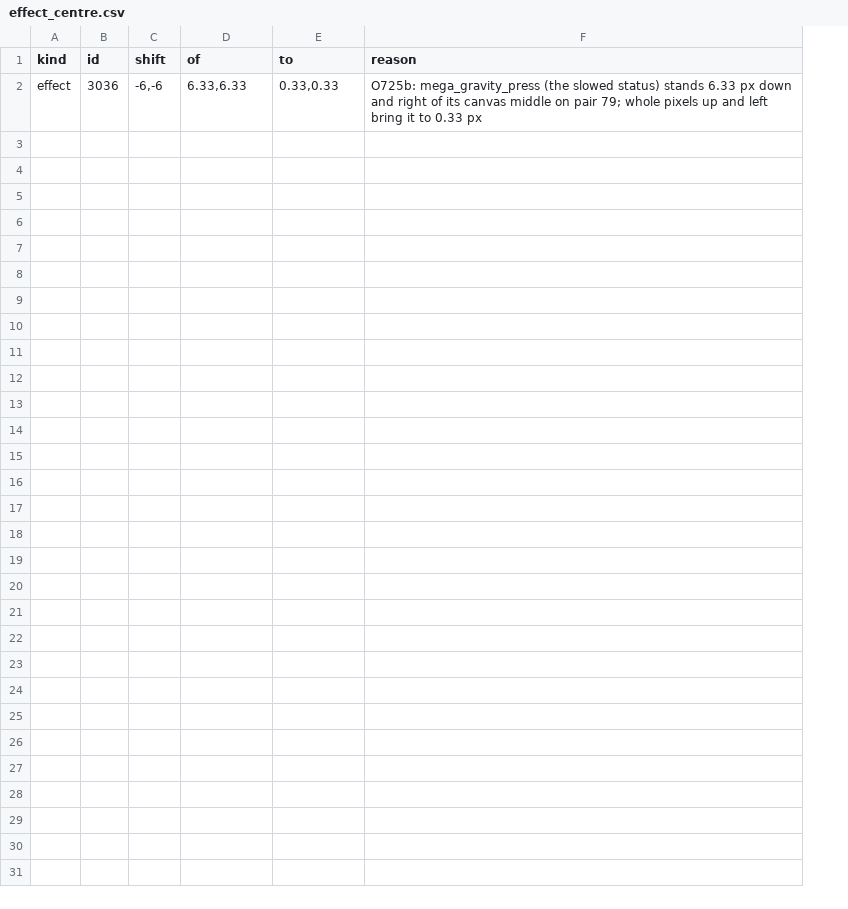
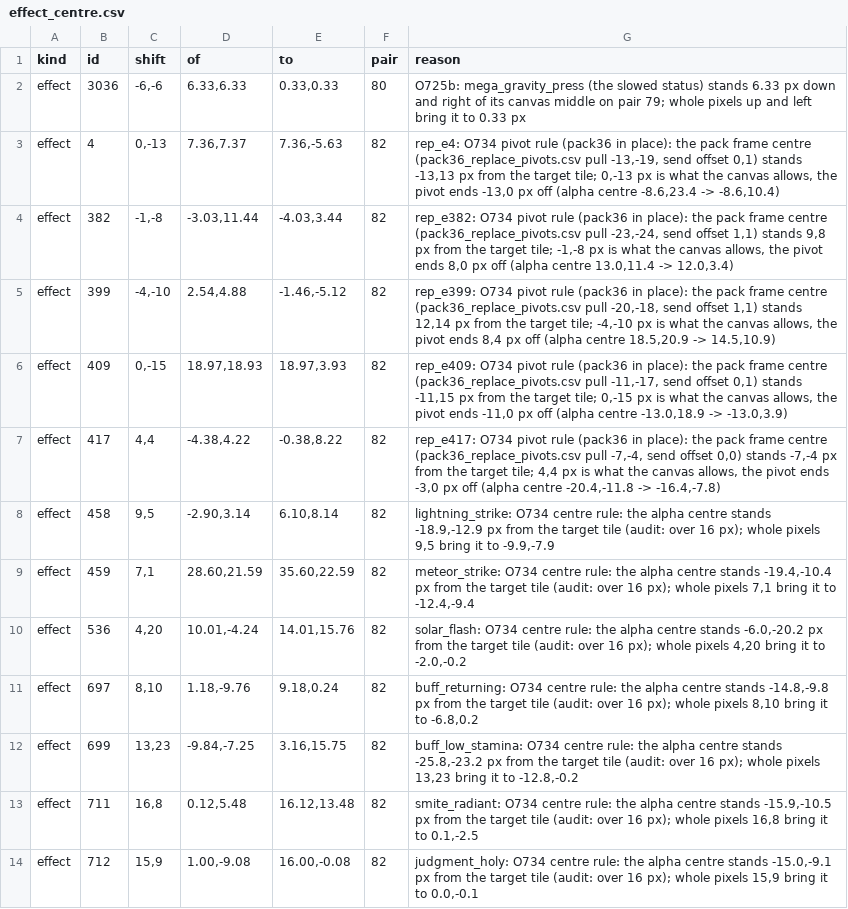
Before and after one commit to lucas1089/cinders-of-chaos, a CSV file: client/tools/sprites/pair_fixes/effect_centre.csv, drawn as a sheet; only a part is shown; the diff covers the shown part only; the diff names each change by its address in the sheet, - before the commit and + after, or states it on an @@ line.

```diff
--- a/client/tools/sprites/pair_fixes/effect_centre.csv
+++ b/client/tools/sprites/pair_fixes/effect_centre.csv
+column F (pair), row 2: 80
+row 3: effect | 4 | 0,-13 | 7.36,7.37 | 7.36,-5.63 | 82 | rep_e4: O734 pivot rule (pack36 in place): the pack frame centre (pack36_replace_pivots.csv pull -13,-19, send offset 0,1) stands -13,13 px from the target tile; 0,-13 px is what the canvas allows, the pivot ends -13,0 px off (alpha centre -8.6,23.4 -> -8.6,10.4)
+row 4: effect | 382 | -1,-8 | -3.03,11.44 | -4.03,3.44 | 82 | rep_e382: O734 pivot rule (pack36 in place): the pack frame centre (pack36_replace_pivots.csv pull -23,-24, send offset 1,1) stands 9,8 px from the target tile; -1,-8 px is what the canvas allows, the pivot ends 8,0 px off (alpha centre 13.0,11.4 -> 12.0,3.4)
+row 5: effect | 399 | -4,-10 | 2.54,4.88 | -1.46,-5.12 | 82 | rep_e399: O734 pivot rule (pack36 in place): the pack frame centre (pack36_replace_pivots.csv pull -20,-18, send offset 1,1) stands 12,14 px from the target tile; -4,-10 px is what the canvas allows, the pivot ends 8,4 px off (alpha centre 18.5,20.9 -> 14.5,10.9)
+row 6: effect | 409 | 0,-15 | 18.97,18.93 | 18.97,3.93 | 82 | rep_e409: O734 pivot rule (pack36 in place): the pack frame centre (pack36_replace_pivots.csv pull -11,-17, send offset 0,1) stands -11,15 px from the target tile; 0,-15 px is what the canvas allows, the pivot ends -11,0 px off (alpha centre -13.0,18.9 -> -13.0,3.9)
+row 7: effect | 417 | 4,4 | -4.38,4.22 | -0.38,8.22 | 82 | rep_e417: O734 pivot rule (pack36 in place): the pack frame centre (pack36_replace_pivots.csv pull -7,-4, send offset 0,0) stands -7,-4 px from the target tile; 4,4 px is what the canvas allows, the pivot ends -3,0 px off (alpha centre -20.4,-11.8 -> -16.4,-7.8)
+row 8: effect | 458 | 9,5 | -2.90,3.14 | 6.10,8.14 | 82 | lightning_strike: O734 centre rule: the alpha centre stands -18.9,-12.9 px from the target tile (audit: over 16 px); whole pixels 9,5 bring it to -9.9,-7.9
+row 9: effect | 459 | 7,1 | 28.60,21.59 | 35.60,22.59 | 82 | meteor_strike: O734 centre rule: the alpha centre stands -19.4,-10.4 px from the target tile (audit: over 16 px); whole pixels 7,1 bring it to -12.4,-9.4
+row 10: effect | 536 | 4,20 | 10.01,-4.24 | 14.01,15.76 | 82 | solar_flash: O734 centre rule: the alpha centre stands -6.0,-20.2 px from the target tile (audit: over 16 px); whole pixels 4,20 bring it to -2.0,-0.2
+row 11: effect | 697 | 8,10 | 1.18,-9.76 | 9.18,0.24 | 82 | buff_returning: O734 centre rule: the alpha centre stands -14.8,-9.8 px from the target tile (audit: over 16 px); whole pixels 8,10 bring it to -6.8,0.2
+row 12: effect | 699 | 13,23 | -9.84,-7.25 | 3.16,15.75 | 82 | buff_low_stamina: O734 centre rule: the alpha centre stands -25.8,-23.2 px from the target tile (audit: over 16 px); whole pixels 13,23 bring it to -12.8,-0.2
+row 13: effect | 711 | 16,8 | 0.12,5.48 | 16.12,13.48 | 82 | smite_radiant: O734 centre rule: the alpha centre stands -15.9,-10.5 px from the target tile (audit: over 16 px); whole pixels 16,8 bring it to 0.1,-2.5
+row 14: effect | 712 | 15,9 | 1.00,-9.08 | 16.00,-0.08 | 82 | judgment_holy: O734 centre rule: the alpha centre stands -15.0,-9.1 px from the target tile (audit: over 16 px); whole pixels 15,9 bring it to 0.0,-0.1
```
Also changed, not shown: 13 added rows elsewhere in this file, 18 other files.
